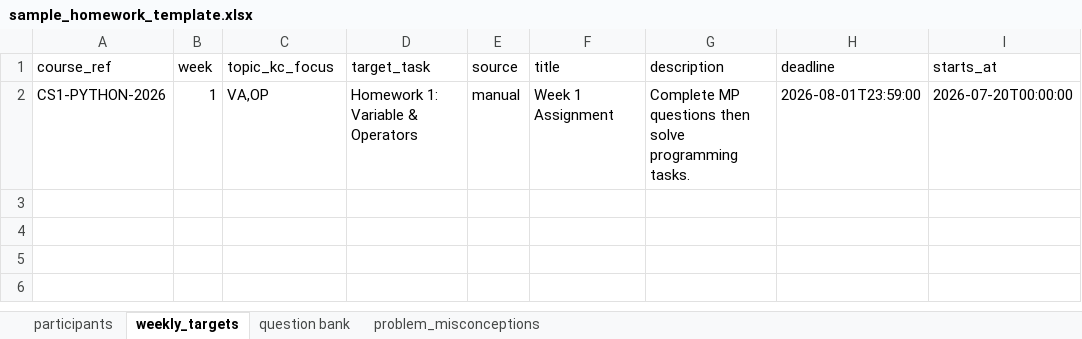
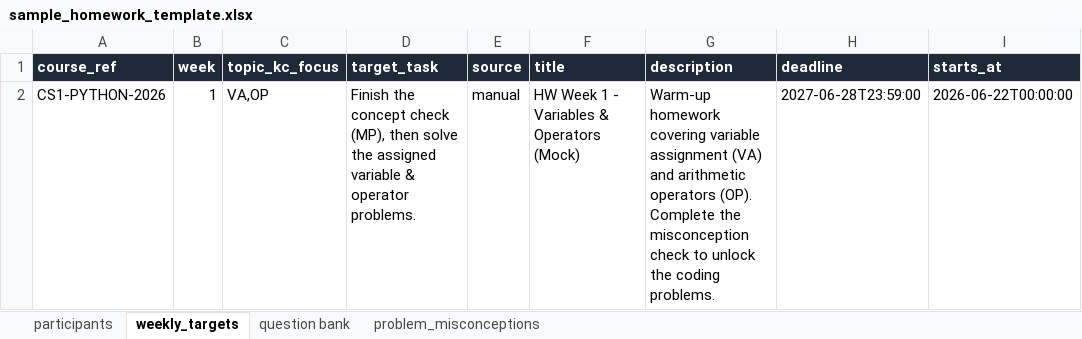
Before and after one commit to AMT-CS1/AMT-CS1, an Excel workbook: frontend/public/templates/sample_homework_template.xlsx, sheet weekly_targets, drawn as a sheet; values as stored, in another font and other column widths than the file's, no borders; the diff names each change by its address in the sheet, - before the commit and + after, or states it on an @@ line.

```diff
--- a/frontend/public/templates/sample_homework_template.xlsx (sheet weekly_targets)
+++ b/frontend/public/templates/sample_homework_template.xlsx (sheet weekly_targets)
@@ A1:I1 fill: none → #1F2937, bold: off → on, text colour: black → #FFFFFF @@
-D2 (target_task): Homework 1: Variable & Operators
+D2 (target_task): Finish the concept check (MP), then solve the assigned variable & operator problems.
-F2 (title): Week 1 Assignment
+F2 (title): HW Week 1 - Variables & Operators (Mock)
-G2 (description): Complete MP questions then solve programming tasks.
+G2 (description): Warm-up homework covering variable assignment (VA) and arithmetic operators (OP). Complete the misconception check to unlock the coding problems.
-H2 (deadline): 2026-08-01T23:59:00
+H2 (deadline): 2027-06-28T23:59:00
-I2 (starts_at): 2026-07-20T00:00:00
+I2 (starts_at): 2026-06-22T00:00:00
```
Also changed, not shown: sheet question bank, sheet participants, sheet problem_misconceptions, 16 other files.
